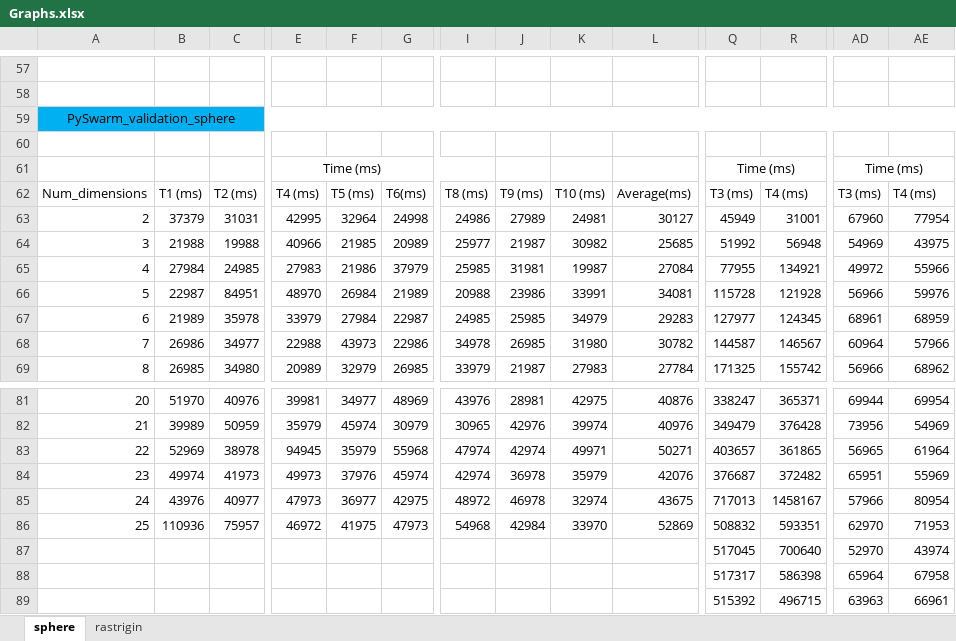
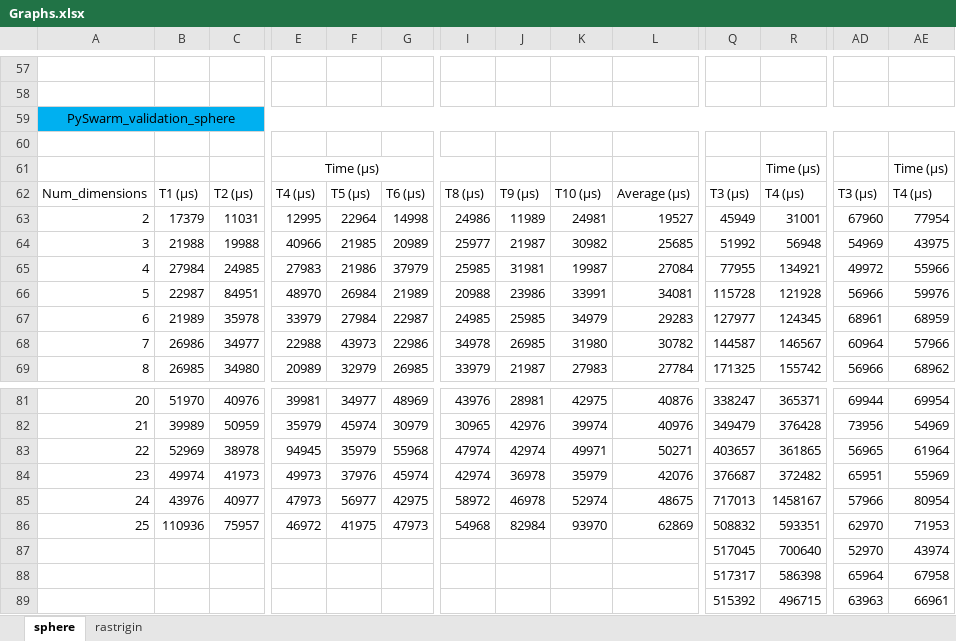
Before and after one commit to ayazhassan-courses/project-pyteam, an Excel workbook: Documentation/Graphs.xlsx, sheet sphere, drawn as a sheet; only a part is shown, gaps mark what is left out; values as stored, in another font and other column widths than the file's, no borders; charts and pictures not drawn; removed rows and columns are numbered as before the commit, all else as after; rows hold the shown columns only; the diff covers the shown part only; the diff names each change by its address in the sheet, - before the commit and + after, or states it on an @@ line.

```diff
--- a/Documentation/Graphs.xlsx (sheet sphere)
+++ b/Documentation/Graphs.xlsx (sheet sphere)
-row 61:  |  |  | Time (ms) |  |  |  |  |  |  | Time (ms) |  | Time (ms)
+row 61:  |  |  | Time (µs) |  |  |  |  |  |  |  | Time (µs) |  | Time (µs)
-B62: T1 (ms)
+B62: T1 (µs)
-C62: T2 (ms)
+C62: T2 (µs)
-E62: T4 (ms)
+E62: T4 (µs)
-F62: T5 (ms)
+F62: T5 (µs)
-G62: T6(ms)
+G62: T6 (µs)
-I62: T8 (ms)
+I62: T8 (µs)
-J62: T9 (ms)
+J62: T9 (µs)
-K62: T10 (ms)
+K62: T10 (µs)
-L62: Average(ms)
+L62: Average (µs)
-Q62: T3 (ms)
+Q62: T3 (µs)
-R62: T4 (ms)
+R62: T4 (µs)
-AD62: T3 (ms)
+AD62: T3 (µs)
-AE62: T4 (ms)
+AE62: T4 (µs)
-B63: 37379
+B63: 17379
-C63: 31031
+C63: 11031
-E63: 42995
+E63: 12995
-F63: 32964
+F63: 22964
-G63: 24998
+G63: 14998
-J63: 27989
+J63: 11989
-L63: 30127
+L63: 19527
-F85: 36977
+F85: 56977
-I85: 48972
+I85: 58972
-K85: 32974
+K85: 52974
-L85: 43675
+L85: 48675
-J86: 42984
+J86: 82984
-K86: 33970
+K86: 93970
-L86: 52869
+L86: 62869
```
Also changed, not shown: 1 added row, 1 removed row and 65 edited cells elsewhere in this sheet, sheet rastrigin, charts or pictures, 3 other files.
